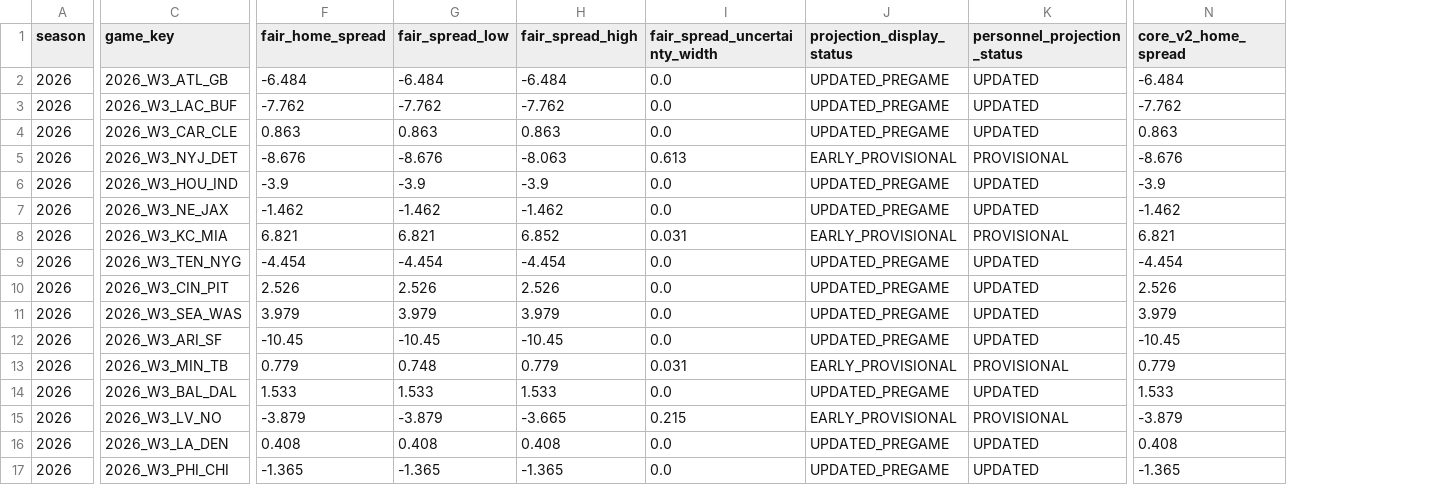
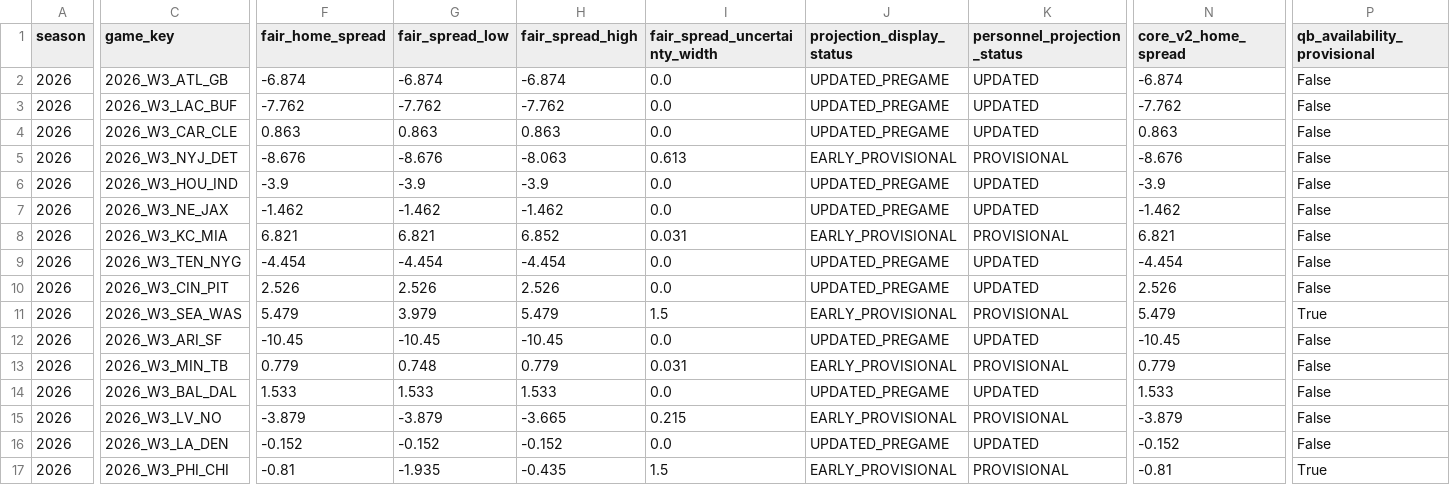
Before and after one commit to zgriesser-hue/-core-v2-nfl, a CSV file: current_live_board.csv, drawn as a sheet; only a part is shown, gaps mark what is left out; the diff covers the shown part only; the diff names each change by its address in the sheet, - before the commit and + after, or states it on an @@ line.

```diff
--- a/current_live_board.csv
+++ b/current_live_board.csv
+column P (qb_availability_provisional), rows 2-17: False | False | False | False | False | False | False | False | False | True | False | False | False | False | False | True
-F2 (fair_home_spread): -6.484
+F2 (fair_home_spread): -6.874
-G2 (fair_spread_low): -6.484
+G2 (fair_spread_low): -6.874
-H2 (fair_spread_high): -6.484
+H2 (fair_spread_high): -6.874
-N2 (core_v2_home_spread): -6.484
+N2 (core_v2_home_spread): -6.874
-F11 (fair_home_spread): 3.979
+F11 (fair_home_spread): 5.479
-H11 (fair_spread_high): 3.979
+H11 (fair_spread_high): 5.479
-I11 (fair_spread_uncertainty_width): 0.0
+I11 (fair_spread_uncertainty_width): 1.5
-J11 (projection_display_status): UPDATED_PREGAME
+J11 (projection_display_status): EARLY_PROVISIONAL
-K11 (personnel_projection_status): UPDATED
+K11 (personnel_projection_status): PROVISIONAL
-N11 (core_v2_home_spread): 3.979
+N11 (core_v2_home_spread): 5.479
-F16 (fair_home_spread): 0.408
+F16 (fair_home_spread): -0.152
-G16 (fair_spread_low): 0.408
+G16 (fair_spread_low): -0.152
-H16 (fair_spread_high): 0.408
+H16 (fair_spread_high): -0.152
-N16 (core_v2_home_spread): 0.408
+N16 (core_v2_home_spread): -0.152
-F17 (fair_home_spread): -1.365
+F17 (fair_home_spread): -0.81
-G17 (fair_spread_low): -1.365
+G17 (fair_spread_low): -1.935
-H17 (fair_spread_high): -1.365
+H17 (fair_spread_high): -0.435
-I17 (fair_spread_uncertainty_width): 0.0
+I17 (fair_spread_uncertainty_width): 1.5
-J17 (projection_display_status): UPDATED_PREGAME
+J17 (projection_display_status): EARLY_PROVISIONAL
-K17 (personnel_projection_status): UPDATED
+K17 (personnel_projection_status): PROVISIONAL
-N17 (core_v2_home_spread): -1.365
+N17 (core_v2_home_spread): -0.81
```
Also changed, not shown: 2 edited cells elsewhere in this file, data/model/weekly_team_adjustments_2026.csv, data/production/2026/week_03/personnel_adjustments.csv, 5 other files.
